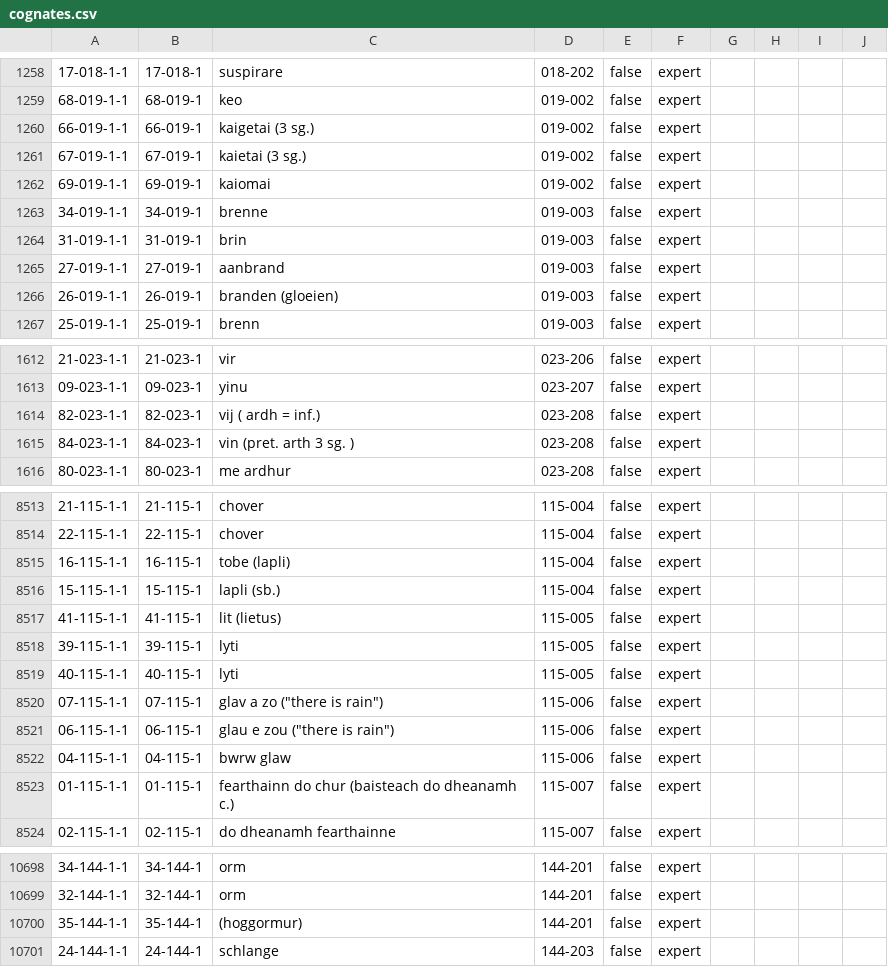
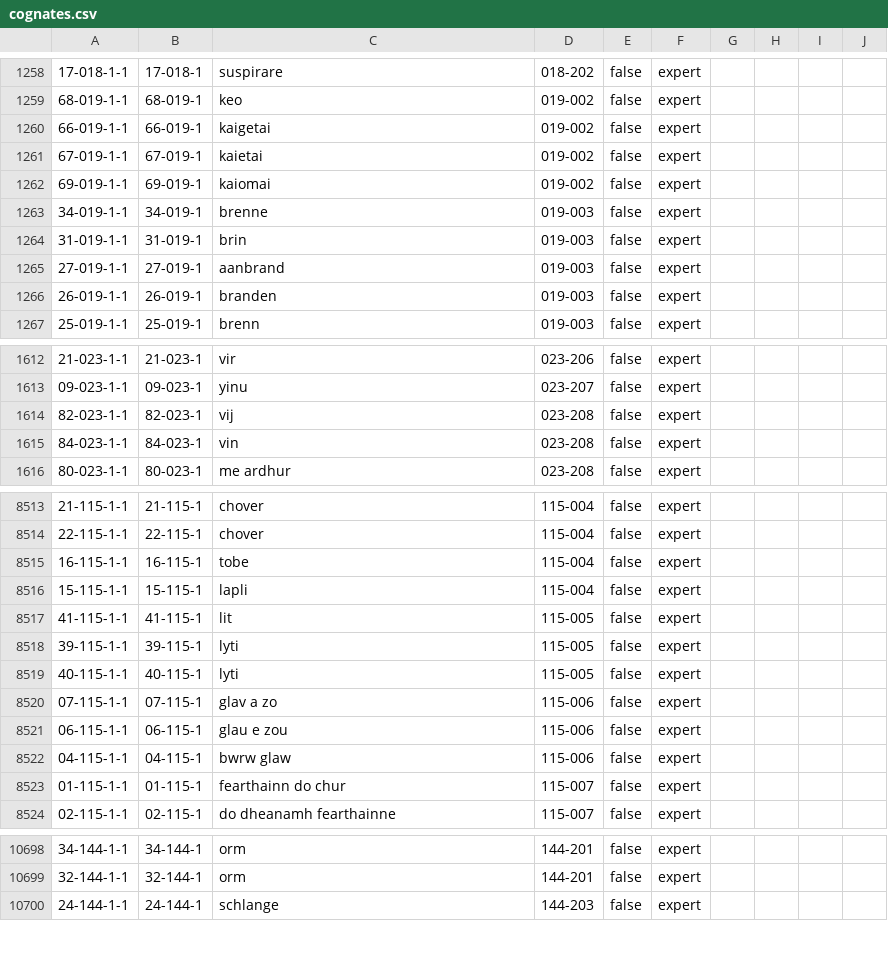
Before and after one commit to lexibank/dyenindoeuropean, a CSV file: cldf/cognates.csv, drawn as a sheet; only a part is shown, gaps mark what is left out; the diff covers the shown part only; the diff names each change by its address in the sheet, - before the commit and + after, or states it on an @@ line.

```diff
--- a/cldf/cognates.csv
+++ b/cldf/cognates.csv
-C1260: kaigetai (3 sg.)
+C1260: kaigetai
-C1261: kaietai (3 sg.)
+C1261: kaietai
-C1266: branden (gloeien)
+C1266: branden
-C1614: vij ( ardh = inf.)
+C1614: vij
-C1615: vin (pret. arth 3 sg. )
+C1615: vin
-C8515: tobe (lapli)
+C8515: tobe
-C8516: lapli (sb.)
+C8516: lapli
-C8517: lit (lietus)
+C8517: lit
-C8520: glav a zo ("there is rain")
+C8520: glav a zo
-C8521: glau e zou ("there is rain")
+C8521: glau e zou
-C8523: fearthainn do chur (baisteach do dheanamh c.)
+C8523: fearthainn do chur
-row 10700: 35-144-1-1 | 35-144-1 | (hoggormur) | 144-201 | false | expert
```
Also changed, not shown: 130 edited cells elsewhere in this file, cldf/languages.csv, cldf/parameters.csv, 11 other files.
